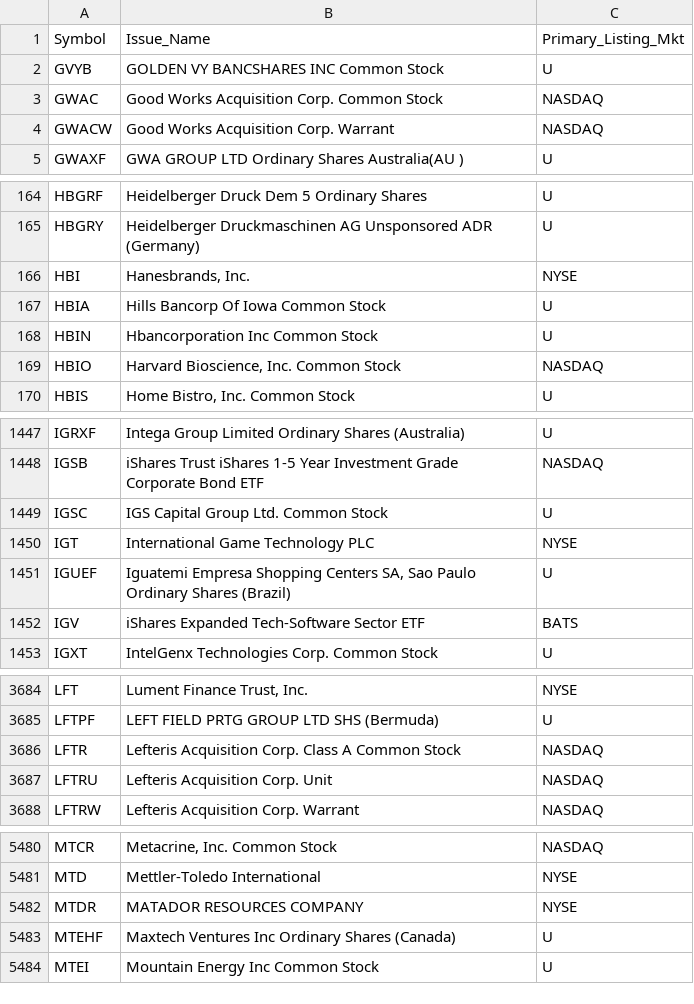
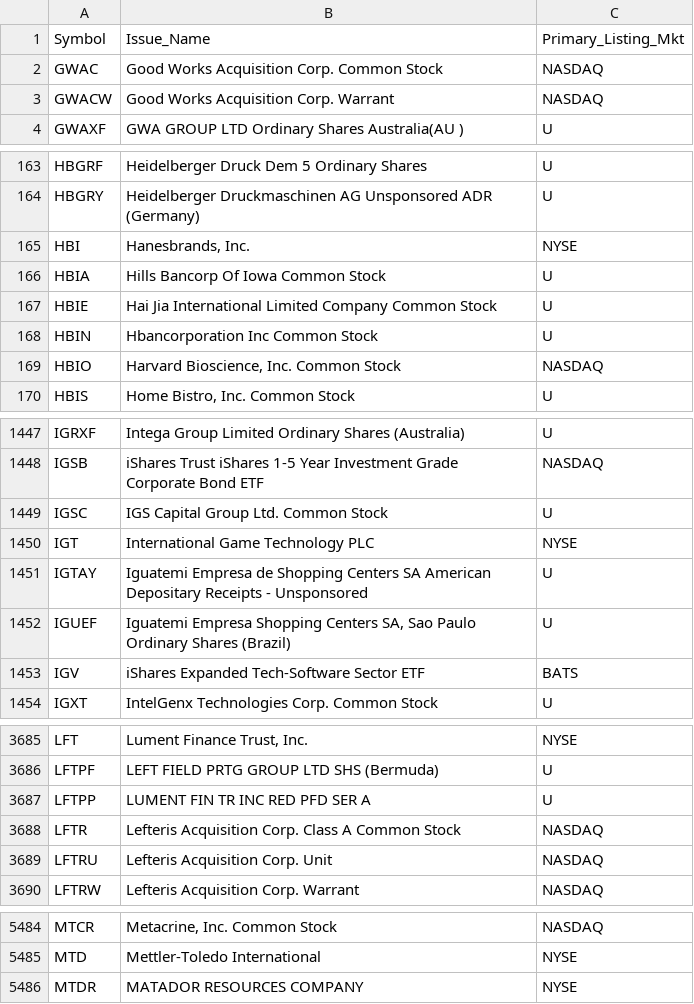
Before and after one commit to haoenhui/oats-reportable, a CSV file: oats-10000.csv, drawn as a sheet; only a part is shown, gaps mark what is left out; the diff covers the shown part only.

```diff
--- a/oats-10000.csv
+++ b/oats-10000.csv
@@ -1,3 +1,2 @@
 Symbol,Issue_Name,Primary_Listing_Mkt
-GVYB,GOLDEN VY BANCSHARES INC Common Stock,U
 GWAC,Good Works Acquisition Corp. Common Stock,NASDAQ
@@ -167,2 +166,3 @@ HBI,"Hanesbrands, Inc.",NYSE
 HBIA,Hills Bancorp Of Iowa Common Stock,U
+HBIE,Hai Jia International Limited Company Common Stock,U
 HBIN,Hbancorporation Inc Common Stock,U
@@ -1450,2 +1450,3 @@ IGSC,IGS Capital Group Ltd. Common Stock,U
 IGT,International Game Technology PLC,NYSE
+IGTAY,Iguatemi Empresa de Shopping Centers SA American Depositary Receipts - Unsponsored,U
 IGUEF,"Iguatemi Empresa Shopping Centers SA, Sao Paulo Ordinary Shares (Brazil)",U
@@ -3685,2 +3686,3 @@ LFT,"Lument Finance Trust, Inc.",NYSE
 LFTPF,LEFT FIELD PRTG GROUP LTD SHS (Bermuda),U
+LFTPP,LUMENT FIN TR INC RED PFD SER A,U
 LFTR,Lefteris Acquisition Corp. Class A Common Stock,NASDAQ
@@ -5482,3 +5486 @@ MTD,Mettler-Toledo International,NYSE
 MTDR,MATADOR RESOURCES COMPANY,NYSE
-MTEHF,Maxtech Ventures Inc Ordinary Shares (Canada),U
-MTEI,Mountain Energy Inc Common Stock,U
```
Also changed, not shown: 2 added rows elsewhere in this file, oats-00000.csv, oats-05000.csv, 2 other files.
